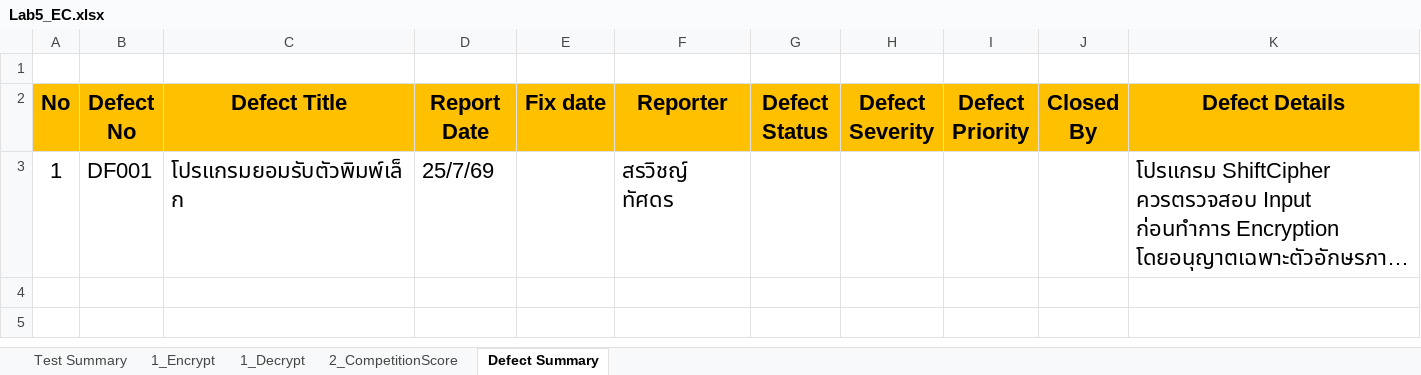
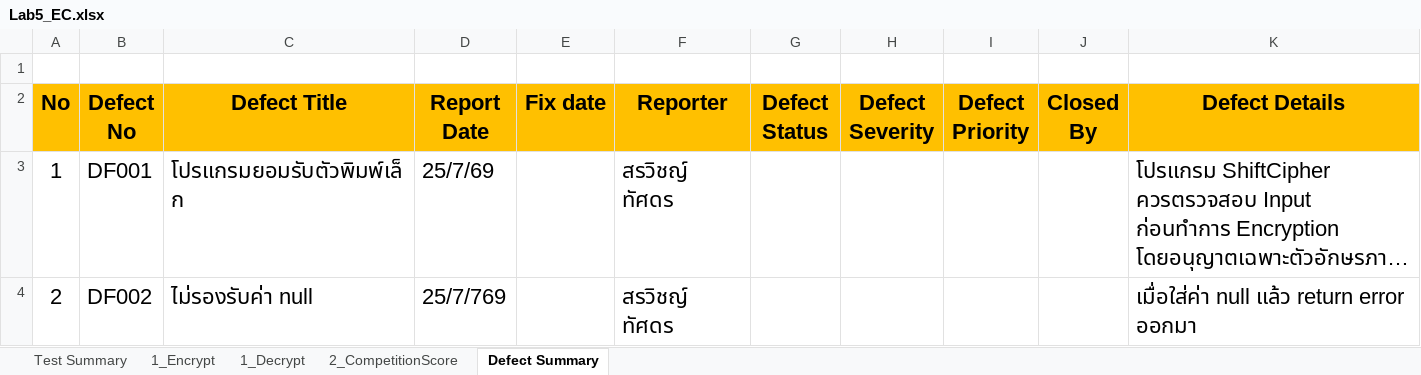
Before and after one commit to B-bsw/SQA-Workspace, an Excel workbook: dosc/lab05/Lab5_EC.xlsx, sheet Defect Summary, drawn as a sheet; long unchanged cells end in …; values as stored, in another font and other column widths than the file's, no borders; charts and pictures not drawn; the diff names each change by its address in the sheet, - before the commit and + after, or states it on an @@ line.

```diff
--- a/dosc/lab05/Lab5_EC.xlsx (sheet Defect Summary)
+++ b/dosc/lab05/Lab5_EC.xlsx (sheet Defect Summary)
+row 4: 2 | DF002 | ไม่รองรับค่า null | 25/7/769 |  | สรวิชญ์ ทัศดร |  |  |  |  | เมื่อใส่ค่า null แล้ว return error ออกมา
```
Also changed, not shown: sheet Test Summary, sheet 2_CompetitionScore, lab/Lab05/Lab5_EC.xlsx, 2 other files.
